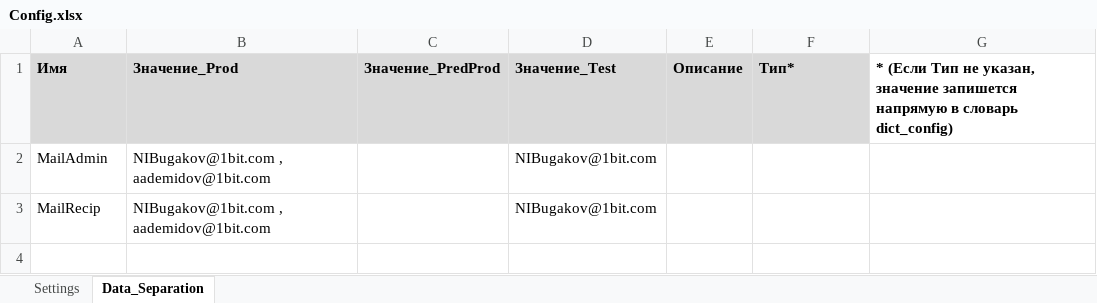
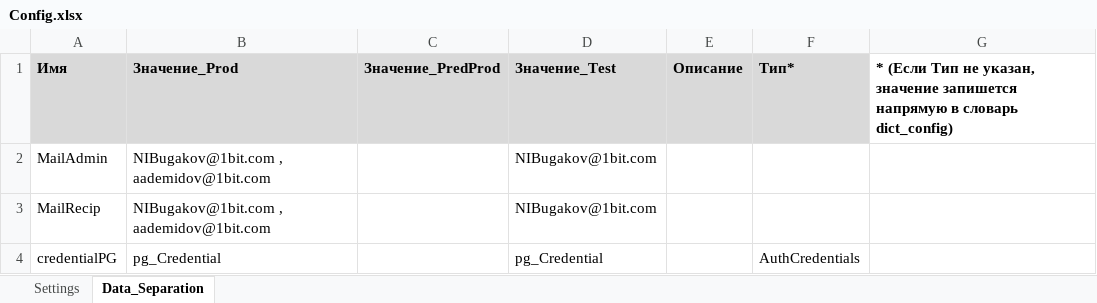
Before and after one commit to NIBugakov/PIX_riwGosh, an Excel workbook: Data/Config.xlsx, sheet Data_Separation, drawn as a sheet; values as stored, in another font and other column widths than the file's, no borders; the diff names each change by its address in the sheet, - before the commit and + after, or states it on an @@ line.

```diff
--- a/Data/Config.xlsx (sheet Data_Separation)
+++ b/Data/Config.xlsx (sheet Data_Separation)
+row 4: credentialPG | pg_Credential |  | pg_Credential |  | AuthCredentials
```
Also changed, not shown: 8 other files.
